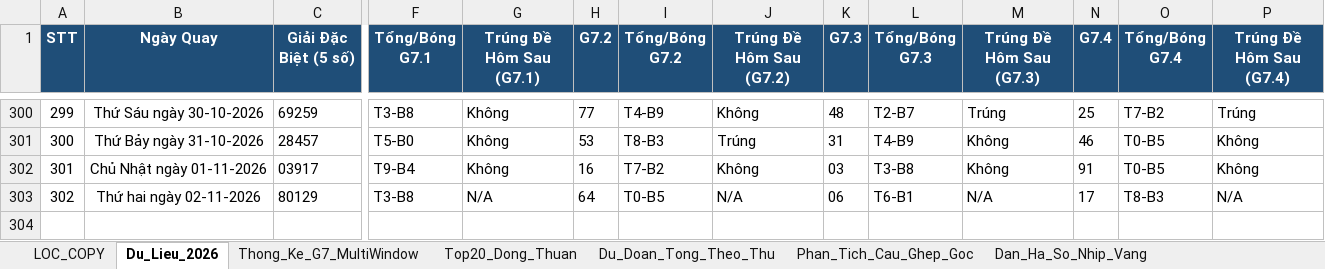
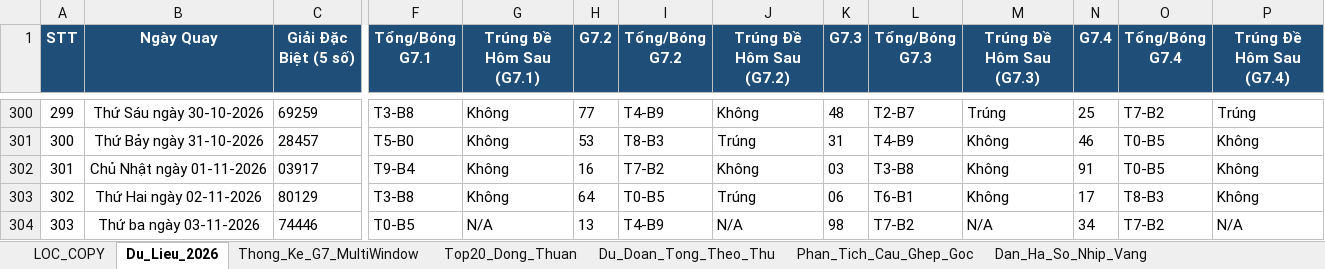
Before and after one commit to happiness2286-dot/67up97, an Excel workbook: Thong_Ke_G7_Va_Top20_XSMB_2026.xlsx, sheet Du_Lieu_2026, drawn as a sheet; only a part is shown, gaps mark what is left out; values as stored, in another font and other column widths than the file's, no borders; rows hold the shown columns only; the diff names each change by its address in the sheet, - before the commit and + after, or states it on an @@ line.

```diff
--- a/Thong_Ke_G7_Va_Top20_XSMB_2026.xlsx (sheet Du_Lieu_2026)
+++ b/Thong_Ke_G7_Va_Top20_XSMB_2026.xlsx (sheet Du_Lieu_2026)
-B303 (Ngày Quay): Thứ hai ngày 02-11-2026
+B303 (Ngày Quay): Thứ Hai ngày 02-11-2026
-G303 (Trúng Đề Hôm Sau (G7.1)): N/A
+G303 (Trúng Đề Hôm Sau (G7.1)): Không
-J303 (Trúng Đề Hôm Sau (G7.2)): N/A
+J303 (Trúng Đề Hôm Sau (G7.2)): Trúng
-M303 (Trúng Đề Hôm Sau (G7.3)): N/A
+M303 (Trúng Đề Hôm Sau (G7.3)): Không
-P303 (Trúng Đề Hôm Sau (G7.4)): N/A
+P303 (Trúng Đề Hôm Sau (G7.4)): Không
+row 304: 303 | Thứ ba ngày 03-11-2026 | 74446 | T0-B5 | N/A | 13 | T4-B9 | N/A | 98 | T7-B2 | N/A | 34 | T7-B2 | N/A
```
Also changed, not shown: sheet Lich_Su_Nuoi_Khung_3Ngay, sheet Top20_Dong_Thuan, sheet Dan_Ha_So_Nhip_Vang, sheet Thong_Ke_Nang_Cao_G7, sheet Thong_Ke_G7_MultiWindow, sheet Du_Doan_Tong_Theo_Thu, 2 more sheets, 6 other files.
